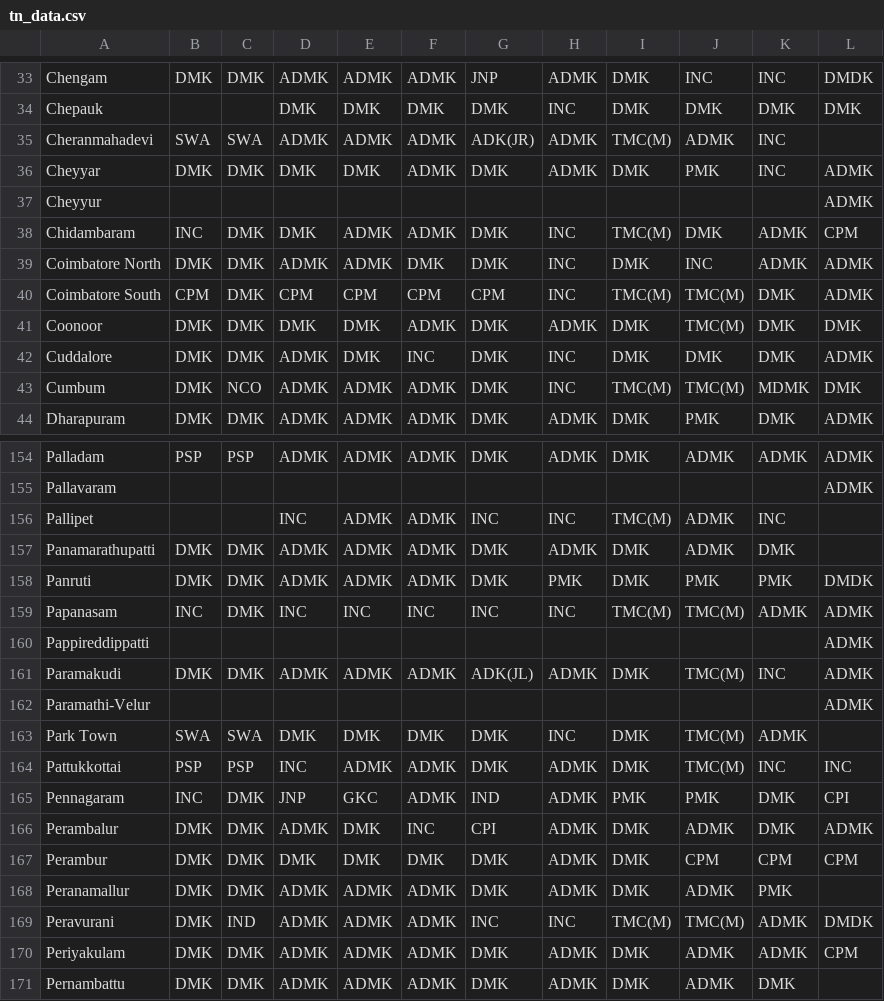
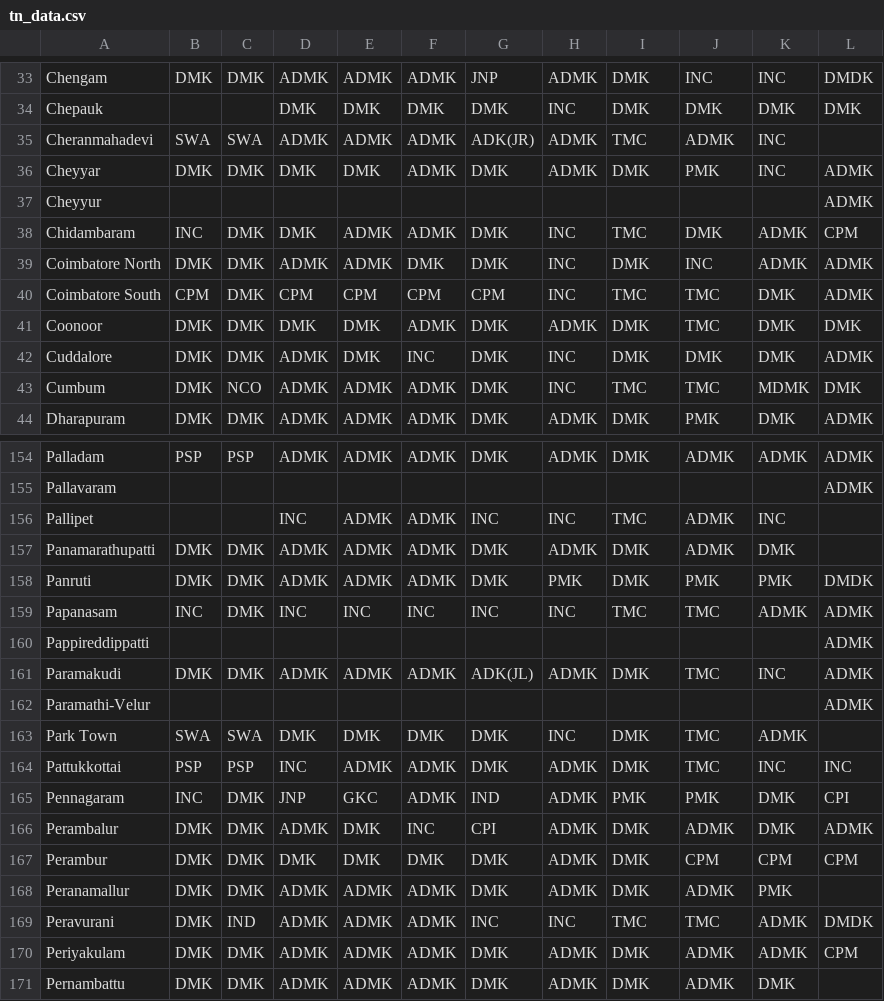
Before and after one commit to Data-Analytics/data-analytics.github.io, a CSV file: Election_Data/tn_data.csv, drawn as a sheet; only a part is shown, gaps mark what is left out; the diff covers the shown part only.

```diff
--- a/Election_Data/tn_data.csv
+++ b/Election_Data/tn_data.csv
@@ -34,11 +34,11 @@ Chengam,DMK,DMK,ADMK,ADMK,ADMK,JNP,ADMK,DMK,INC,INC,DMDK
 Chepauk,,,DMK,DMK,DMK,DMK,INC,DMK,DMK,DMK,DMK
-Cheranmahadevi,SWA,SWA,ADMK,ADMK,ADMK,ADK(JR),ADMK,TMC(M),ADMK,INC,
+Cheranmahadevi,SWA,SWA,ADMK,ADMK,ADMK,ADK(JR),ADMK,TMC,ADMK,INC,
 Cheyyar,DMK,DMK,DMK,DMK,ADMK,DMK,ADMK,DMK,PMK,INC,ADMK
 Cheyyur,,,,,,,,,,,ADMK
-Chidambaram,INC,DMK,DMK,ADMK,ADMK,DMK,INC,TMC(M),DMK,ADMK,CPM
+Chidambaram,INC,DMK,DMK,ADMK,ADMK,DMK,INC,TMC,DMK,ADMK,CPM
 Coimbatore North,DMK,DMK,ADMK,ADMK,DMK,DMK,INC,DMK,INC,ADMK,ADMK
-Coimbatore South,CPM,DMK,CPM,CPM,CPM,CPM,INC,TMC(M),TMC(M),DMK,ADMK
-Coonoor,DMK,DMK,DMK,DMK,ADMK,DMK,ADMK,DMK,TMC(M),DMK,DMK
+Coimbatore South,CPM,DMK,CPM,CPM,CPM,CPM,INC,TMC,TMC,DMK,ADMK
+Coonoor,DMK,DMK,DMK,DMK,ADMK,DMK,ADMK,DMK,TMC,DMK,DMK
 Cuddalore,DMK,DMK,ADMK,DMK,INC,DMK,INC,DMK,DMK,DMK,ADMK
-Cumbum,DMK,NCO,ADMK,ADMK,ADMK,DMK,INC,TMC(M),TMC(M),MDMK,DMK
+Cumbum,DMK,NCO,ADMK,ADMK,ADMK,DMK,INC,TMC,TMC,MDMK,DMK
 Dharapuram,DMK,DMK,ADMK,ADMK,ADMK,DMK,ADMK,DMK,PMK,DMK,ADMK
@@ -155,11 +155,11 @@ Palladam,PSP,PSP,ADMK,ADMK,ADMK,DMK,ADMK,DMK,ADMK,ADMK,ADMK
 Pallavaram,,,,,,,,,,,ADMK
-Pallipet,,,INC,ADMK,ADMK,INC,INC,TMC(M),ADMK,INC,
+Pallipet,,,INC,ADMK,ADMK,INC,INC,TMC,ADMK,INC,
 Panamarathupatti,DMK,DMK,ADMK,ADMK,ADMK,DMK,ADMK,DMK,ADMK,DMK,
 Panruti,DMK,DMK,ADMK,ADMK,ADMK,DMK,PMK,DMK,PMK,PMK,DMDK
-Papanasam,INC,DMK,INC,INC,INC,INC,INC,TMC(M),TMC(M),ADMK,ADMK
+Papanasam,INC,DMK,INC,INC,INC,INC,INC,TMC,TMC,ADMK,ADMK
 Pappireddippatti,,,,,,,,,,,ADMK
-Paramakudi,DMK,DMK,ADMK,ADMK,ADMK,ADK(JL),ADMK,DMK,TMC(M),INC,ADMK
+Paramakudi,DMK,DMK,ADMK,ADMK,ADMK,ADK(JL),ADMK,DMK,TMC,INC,ADMK
 Paramathi-Velur,,,,,,,,,,,ADMK
-Park Town,SWA,SWA,DMK,DMK,DMK,DMK,INC,DMK,TMC(M),ADMK,
-Pattukkottai,PSP,PSP,INC,ADMK,ADMK,DMK,ADMK,DMK,TMC(M),INC,INC
+Park Town,SWA,SWA,DMK,DMK,DMK,DMK,INC,DMK,TMC,ADMK,
+Pattukkottai,PSP,PSP,INC,ADMK,ADMK,DMK,ADMK,DMK,TMC,INC,INC
 Pennagaram,INC,DMK,JNP,GKC,ADMK,IND,ADMK,PMK,PMK,DMK,CPI
@@ -168,3 +168,3 @@ Perambur,DMK,DMK,DMK,DMK,DMK,DMK,ADMK,DMK,CPM,CPM,CPM
 Peranamallur,DMK,DMK,ADMK,ADMK,ADMK,DMK,ADMK,DMK,ADMK,PMK,
-Peravurani,DMK,IND,ADMK,ADMK,ADMK,INC,INC,TMC(M),TMC(M),ADMK,DMDK
+Peravurani,DMK,IND,ADMK,ADMK,ADMK,INC,INC,TMC,TMC,ADMK,DMDK
 Periyakulam,DMK,DMK,ADMK,ADMK,ADMK,DMK,ADMK,DMK,ADMK,ADMK,CPM
```
Also changed, not shown: 47 edited cells elsewhere in this file, Election_Data/color_mapper.csv, 6 other files.
